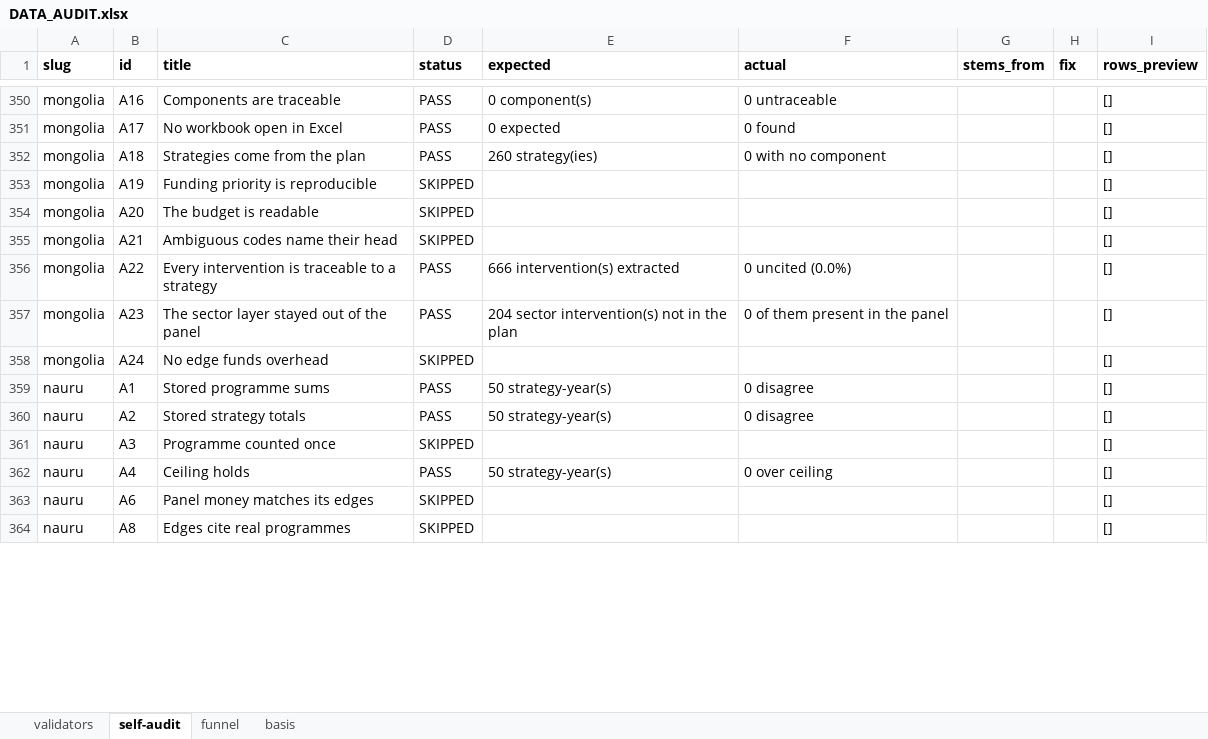
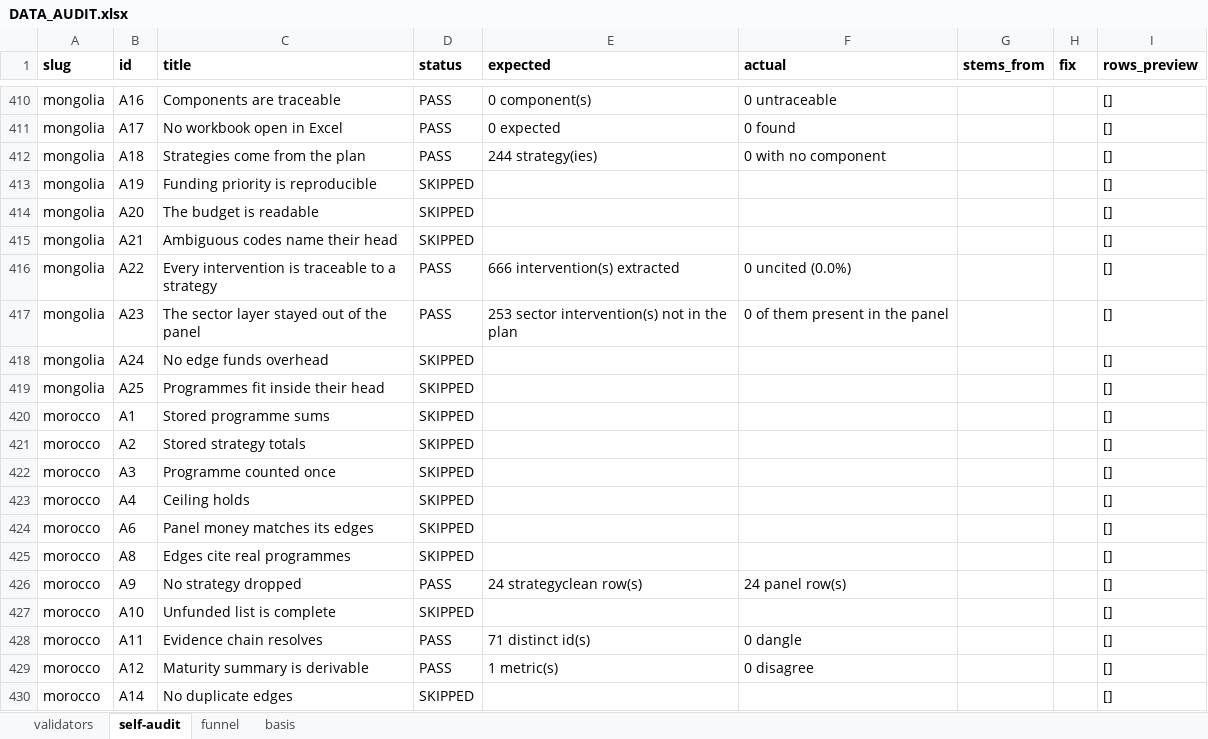
Before and after one commit to SebPasha/PVII_AI_Unveils_Tomorrow_Dashboard, an Excel workbook: DATA_AUDIT.xlsx, sheet self-audit, drawn as a sheet; only a part is shown, gaps mark what is left out; the shorter side is filled out with more unchanged rows; values as stored, in another font and other column widths than the file's, no borders; addresses are those after the commit; the diff covers the shown part only; the diff names each change by its address in the sheet, - before the commit and + after, or states it on an @@ line.

```diff
--- a/DATA_AUDIT.xlsx (sheet self-audit)
+++ b/DATA_AUDIT.xlsx (sheet self-audit)
-E412 (expected): 260 strategy(ies)
+E412 (expected): 244 strategy(ies)
-E417 (expected): 204 sector intervention(s) not in the plan
+E417 (expected): 253 sector intervention(s) not in the plan
+row 419: mongolia | A25 | Programmes fit inside their head | SKIPPED |  |  |  |  | []
+row 420: morocco | A1 | Stored programme sums | SKIPPED |  |  |  |  | []
+row 421: morocco | A2 | Stored strategy totals | SKIPPED |  |  |  |  | []
+row 422: morocco | A3 | Programme counted once | SKIPPED |  |  |  |  | []
+row 423: morocco | A4 | Ceiling holds | SKIPPED |  |  |  |  | []
+row 424: morocco | A6 | Panel money matches its edges | SKIPPED |  |  |  |  | []
+row 425: morocco | A8 | Edges cite real programmes | SKIPPED |  |  |  |  | []
+row 426: morocco | A9 | No strategy dropped | PASS | 24 strategyclean row(s) | 24 panel row(s) |  |  | []
+row 427: morocco | A10 | Unfunded list is complete | SKIPPED |  |  |  |  | []
+row 428: morocco | A11 | Evidence chain resolves | PASS | 71 distinct id(s) | 0 dangle |  |  | []
+row 429: morocco | A12 | Maturity summary is derivable | PASS | 1 metric(s) | 0 disagree |  |  | []
+row 430: morocco | A14 | No duplicate edges | SKIPPED |  |  |  |  | []
```
Also changed, not shown: other rows of this sheet, sheet validators, sheet basis, sheet funnel, DATA_ISSUES.xlsx, FIXES.xlsx, 8 other files.
